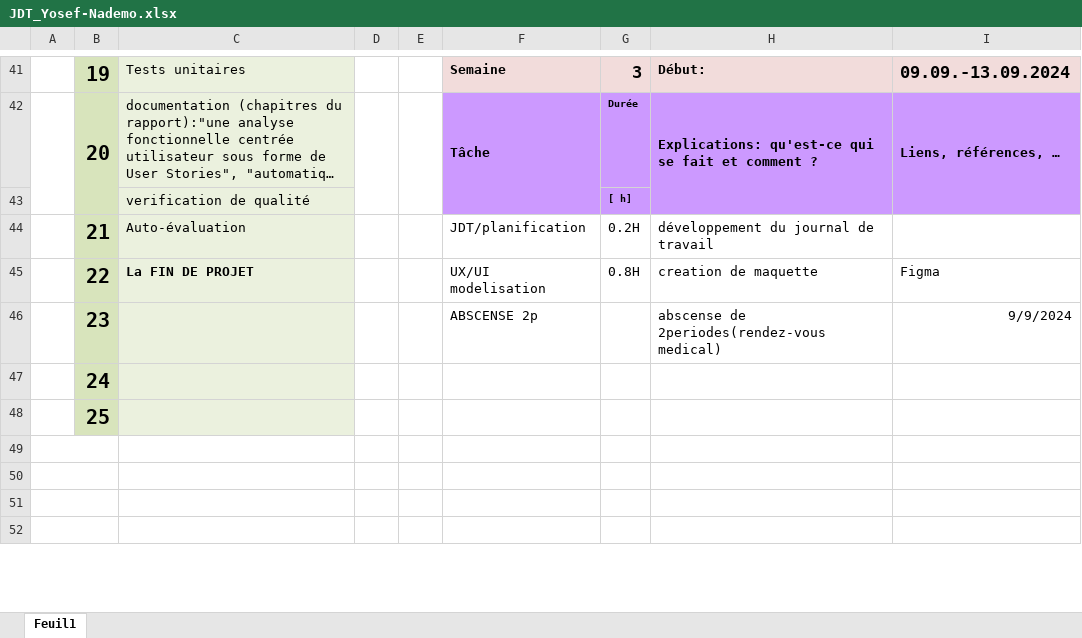
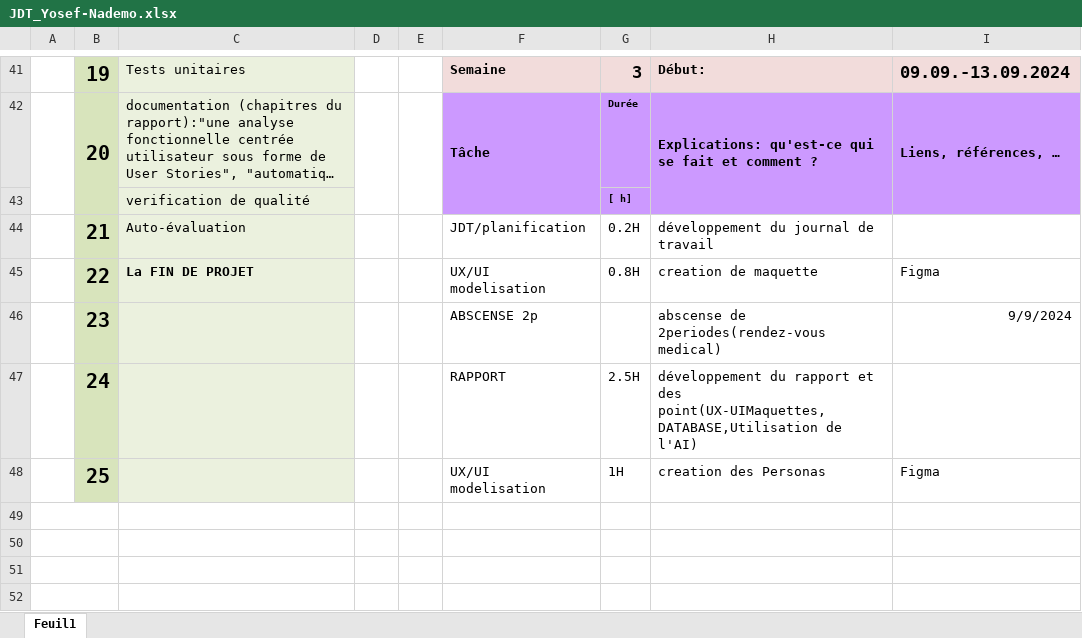
Before and after one commit to Josefnademo/Shoot-me-up-, an Excel workbook: JDT_Yosef-Nademo.xlsx, sheet Feuil1, drawn as a sheet; only a part is shown, gaps mark what is left out; long unchanged cells end in …; values as stored, in another font and other column widths than the file's, no borders; removed rows and columns are numbered as before the commit, all else as after; the diff names each change by its address in the sheet, - before the commit and + after, or states it on an @@ line.

```diff
--- a/JDT_Yosef-Nademo.xlsx (sheet Feuil1)
+++ b/JDT_Yosef-Nademo.xlsx (sheet Feuil1)
-row 47:  | 24
-row 48:  | 25
+row 47:  | 24 |  |  |  | RAPPORT | 2.5H | développement du rapport et des point(UX-UIMaquettes,DATABASE,Utilisation de l'AI)
+row 48:  | 25 |  |  |  | UX/UI modelisation | 1H | creation des Personas | Figma
```
Also changed, not shown: 7 other files.
